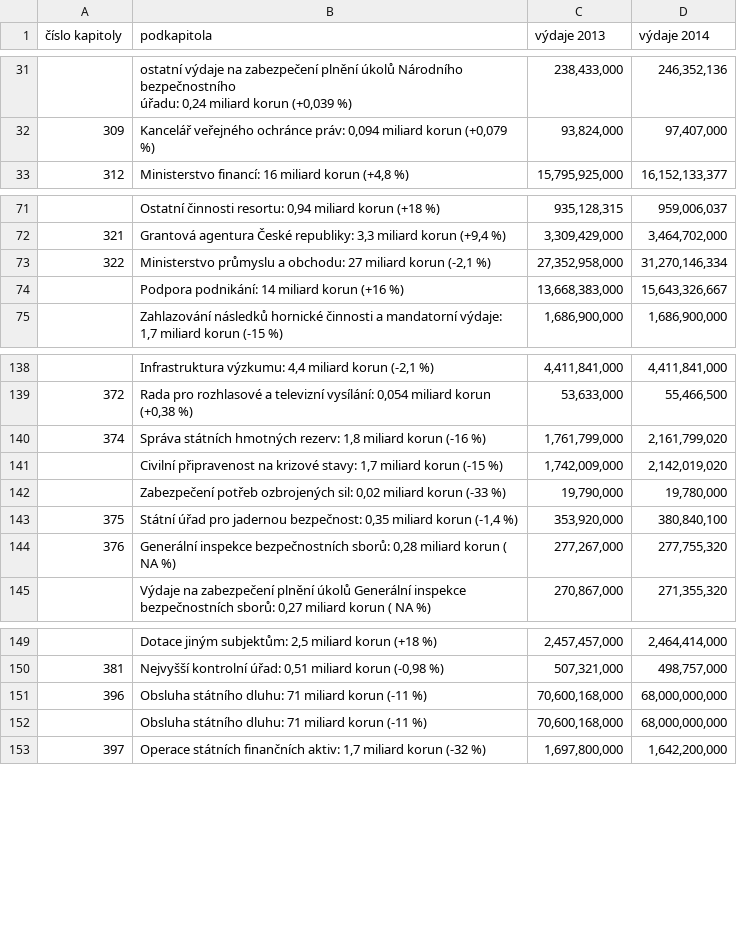
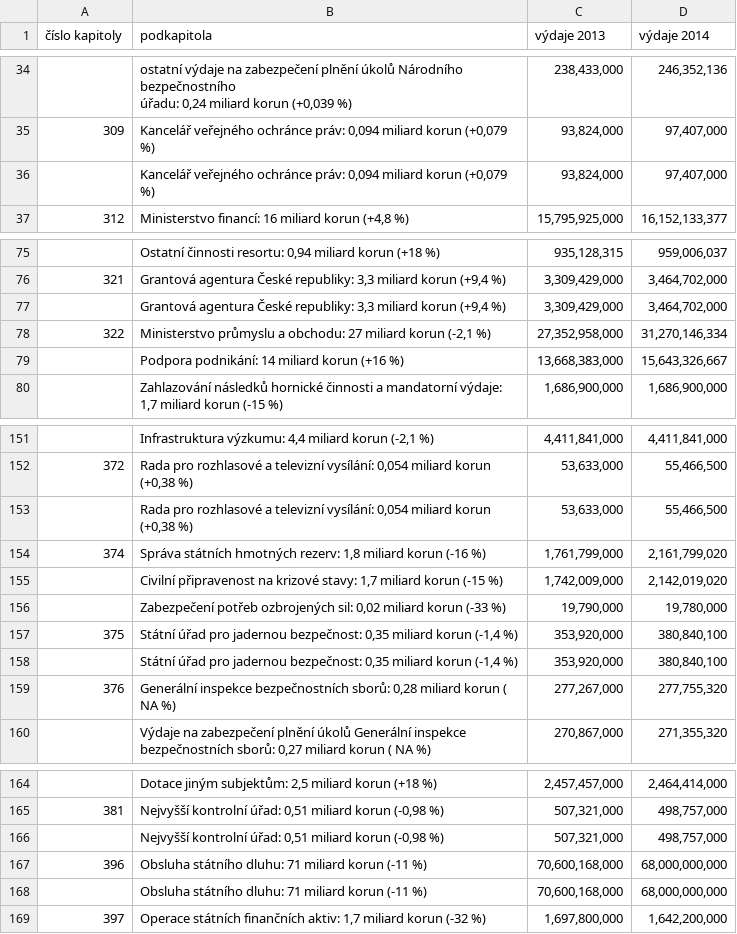
Before and after one commit to economia/rozpocet-2014, a CSV file: data/rozpocet-2014.csv, drawn as a sheet; only a part is shown, gaps mark what is left out; the diff covers the shown part only; the diff names each change by its address in the sheet, - before the commit and + after, or states it on an @@ line.

```diff
--- a/data/rozpocet-2014.csv
+++ b/data/rozpocet-2014.csv
+row 36:  | Kancelář veřejného ochránce práv: 0,094 miliard korun (+0,079 %) | 93,824,000 | 97,407,000
+row 77:  | Grantová agentura České republiky: 3,3 miliard korun (+9,4 %) | 3,309,429,000 | 3,464,702,000
+row 153:  | Rada pro rozhlasové a televizní vysílání: 0,054 miliard korun (+0,38 %) | 53,633,000 | 55,466,500
+row 158:  | Státní úřad pro jadernou bezpečnost: 0,35 miliard korun (-1,4 %) | 353,920,000 | 380,840,100
+row 166:  | Nejvyšší kontrolní úřad: 0,51 miliard korun (-0,98 %) | 507,321,000 | 498,757,000
```
Also changed, not shown: 11 added rows elsewhere in this file.
